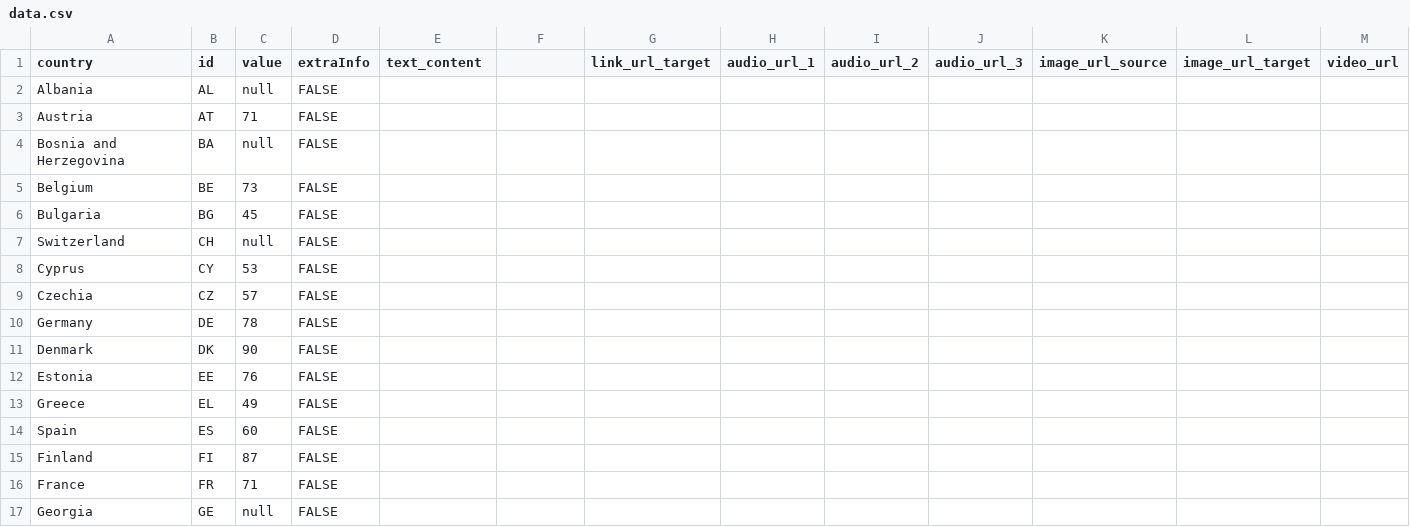
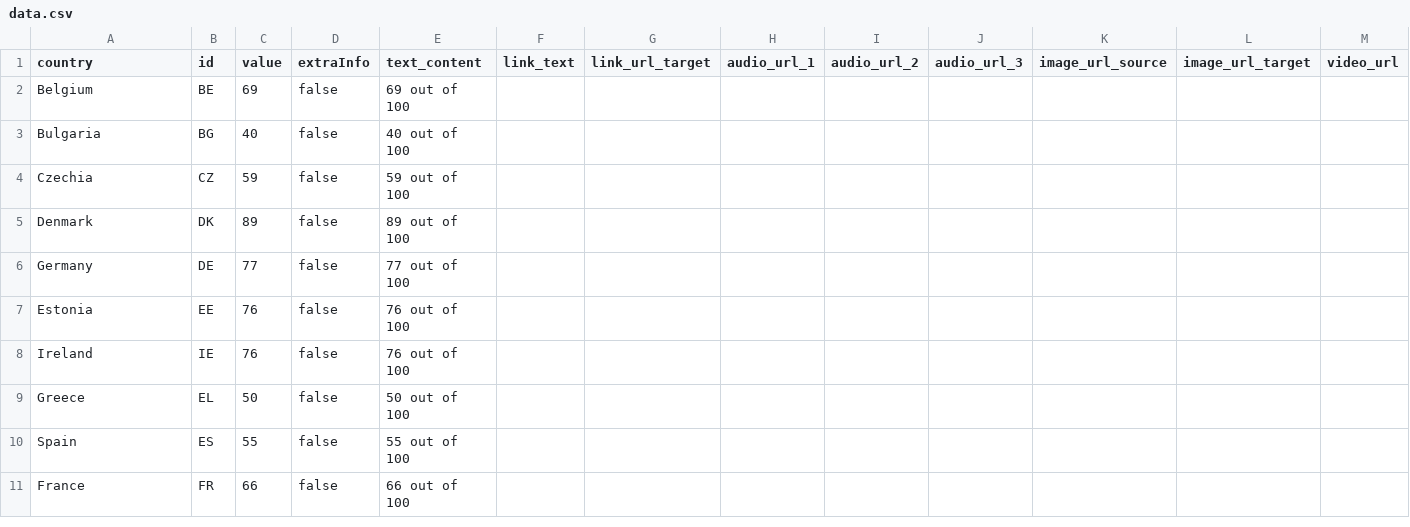
Before and after one commit to EuranetPlus/map-corruption, a CSV file: static/data/thematic/data.csv, drawn as a sheet; only a part is shown; the diff covers the shown part only.

Commit message:
Update data.csv

```diff
--- a/static/data/thematic/data.csv
+++ b/static/data/thematic/data.csv
@@ -1,17 +1,11 @@
-country,id,value,extraInfo,text_content,,link_url_target,audio_url_1,audio_url_2,audio_url_3,image_url_source,image_url_target,video_url
-Albania,AL,null,FALSE,,,,,,,,,
-Austria,AT,71,FALSE,,,,,,,,,
-Bosnia and Herzegovina,BA,null,FALSE,,,,,,,,,
-Belgium,BE,73,FALSE,,,,,,,,,
-Bulgaria,BG,45,FALSE,,,,,,,,,
-Switzerland,CH,null,FALSE,,,,,,,,,
-Cyprus,CY,53,FALSE,,,,,,,,,
-Czechia,CZ,57,FALSE,,,,,,,,,
-Germany,DE,78,FALSE,,,,,,,,,
-Denmark,DK,90,FALSE,,,,,,,,,
-Estonia,EE,76,FALSE,,,,,,,,,
-Greece,EL,49,FALSE,,,,,,,,,
-Spain,ES,60,FALSE,,,,,,,,,
-Finland,FI,87,FALSE,,,,,,,,,
-France,FR,71,FALSE,,,,,,,,,
-Georgia,GE,null,FALSE,,,,,,,,,
+country,id,value,extraInfo,text_content,link_text,link_url_target,audio_url_1,audio_url_2,audio_url_3,image_url_source,image_url_target,video_url
+Belgium,BE,69,false,69 out of 100,,,,,,,,
+Bulgaria,BG,40,false,40 out of 100,,,,,,,,
+Czechia,CZ,59,false,59 out of 100,,,,,,,,
+Denmark,DK,89,false,89 out of 100,,,,,,,,
+Germany,DE,77,false,77 out of 100,,,,,,,,
+Estonia,EE,76,false,76 out of 100,,,,,,,,
+Ireland,IE,76,false,76 out of 100,,,,,,,,
+Greece,EL,50,false,50 out of 100,,,,,,,,
+Spain,ES,55,false,55 out of 100,,,,,,,,
+France,FR,66,false,66 out of 100,,,,,,,,
```
Also changed, not shown: 6 added rows, 14 removed rows and 32 edited cells elsewhere in this file.
